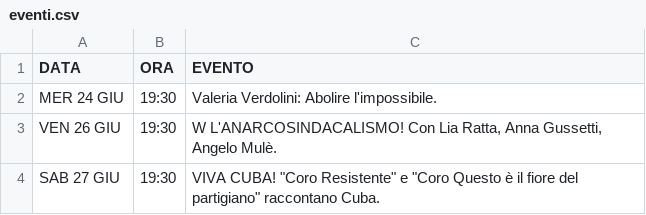
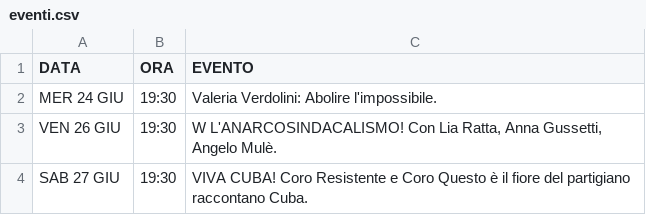
Before and after one commit to beppe87/trattoria-popolare, a CSV file: data/eventi.csv, drawn as a sheet.

```diff
--- a/data/eventi.csv
+++ b/data/eventi.csv
@@ -3,2 +3,2 @@ MER 24 GIU,19:30,Valeria Verdolini: Abolire l'impossibile.
 VEN 26 GIU,19:30,"W L'ANARCOSINDACALISMO! Con Lia Ratta, Anna Gussetti, Angelo Mulè."
-SAB 27 GIU,19:30,"VIVA CUBA! ""Coro Resistente"" e ""Coro Questo è il fiore del partigiano"" raccontano Cuba."
+SAB 27 GIU,19:30,VIVA CUBA! Coro Resistente e Coro Questo è il fiore del partigiano raccontano Cuba.
```
Also changed, not shown: 6 other files.
